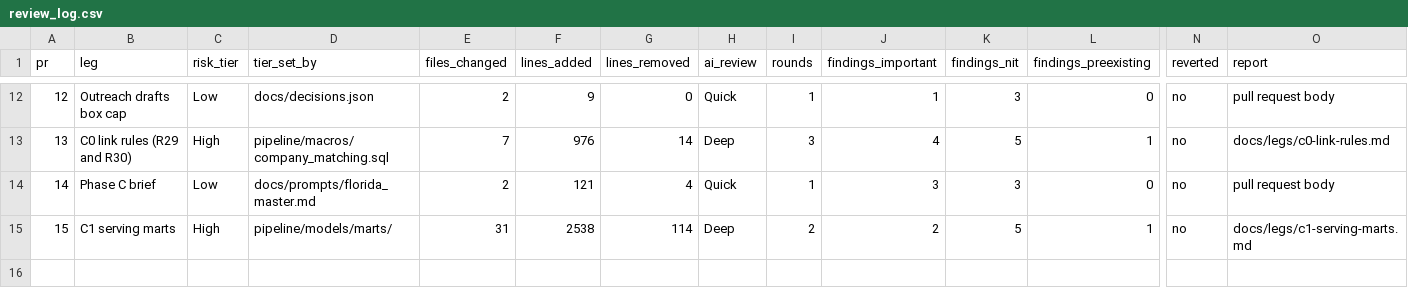
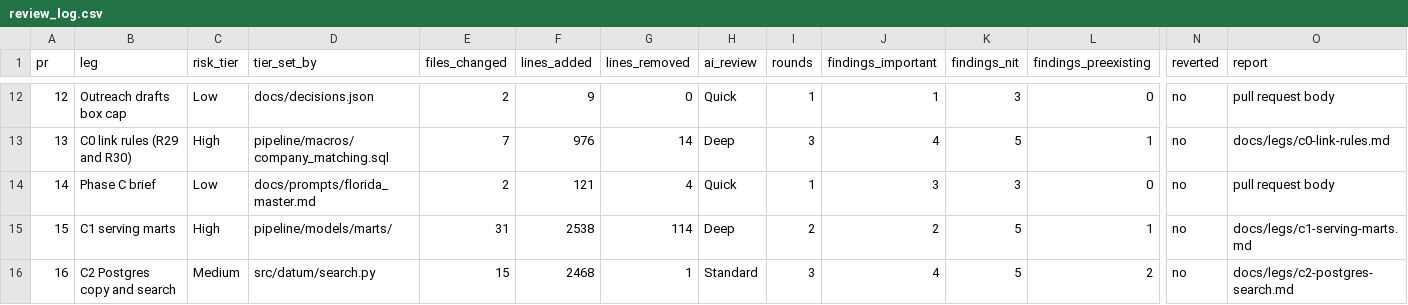
Before and after one commit to andrescamacho57/datum, a CSV file: docs/review_log.csv, drawn as a sheet; only a part is shown, gaps mark what is left out; rows hold the shown columns only; the diff names each change by its address in the sheet, - before the commit and + after, or states it on an @@ line.

```diff
--- a/docs/review_log.csv
+++ b/docs/review_log.csv
+row 16: 16 | C2 Postgres copy and search | Medium | src/datum/search.py | 15 | 2468 | 1 | Standard | 3 | 4 | 5 | 2 | no | docs/legs/c2-postgres-search.md
```
Also changed, not shown: 1 other file.
